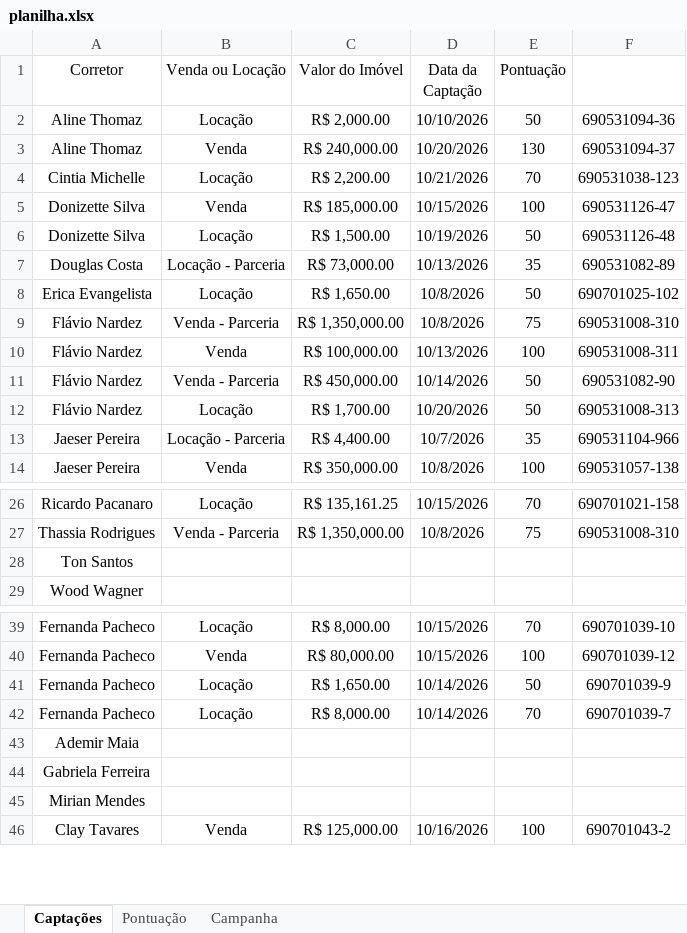
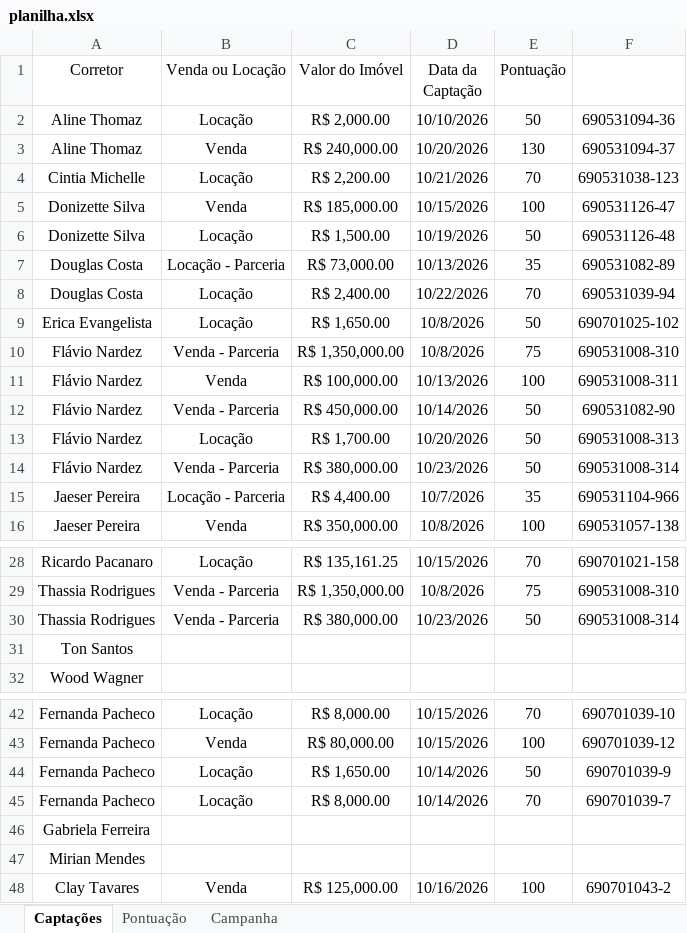
Before and after one commit to custodiod/painel-campanha, an Excel workbook: planilha.xlsx, sheet Captações, drawn as a sheet; only a part is shown, gaps mark what is left out; values as stored, in another font and other column widths than the file's, no borders; table styles not drawn; removed rows and columns are numbered as before the commit, all else as after; the diff names each change by its address in the sheet, - before the commit and + after, or states it on an @@ line.

```diff
--- a/planilha.xlsx (sheet Captações)
+++ b/planilha.xlsx (sheet Captações)
+row 8: Douglas Costa | Locação | R$ 2,400.00 | 10/22/2026 | 70 | 690531039-94
+row 14: Flávio Nardez | Venda - Parceria | R$ 380,000.00 | 10/23/2026 | 50 | 690531008-314
+row 30: Thassia Rodrigues | Venda - Parceria | R$ 380,000.00 | 10/23/2026 | 50 | 690531008-314
-row 43: Ademir Maia
```
Also changed, not shown: 1 other file.
